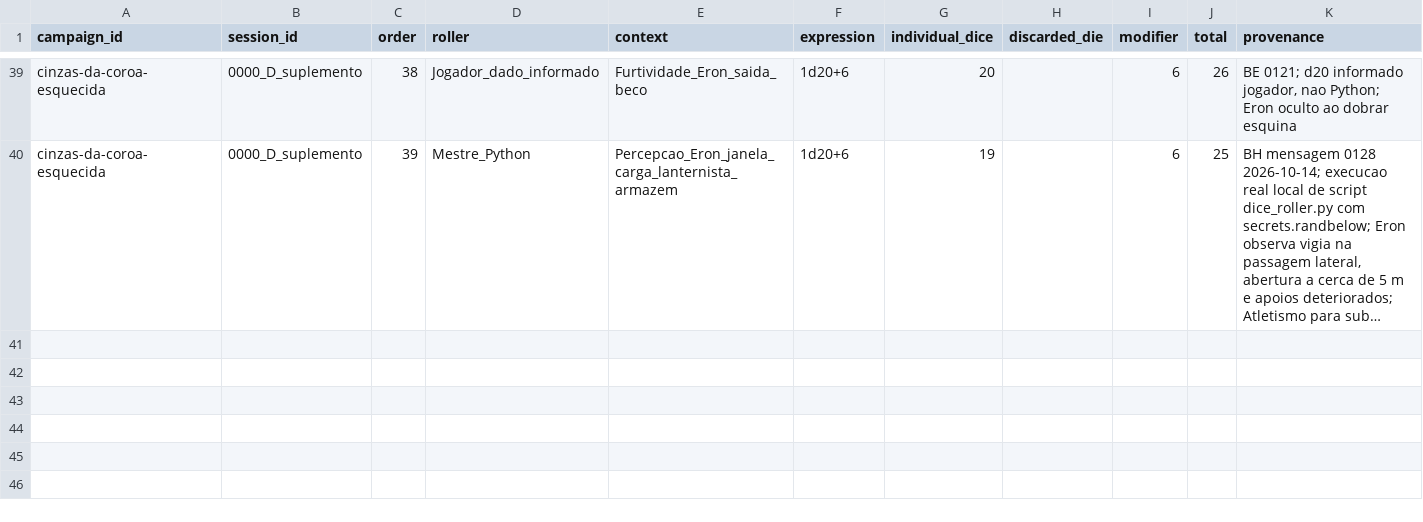
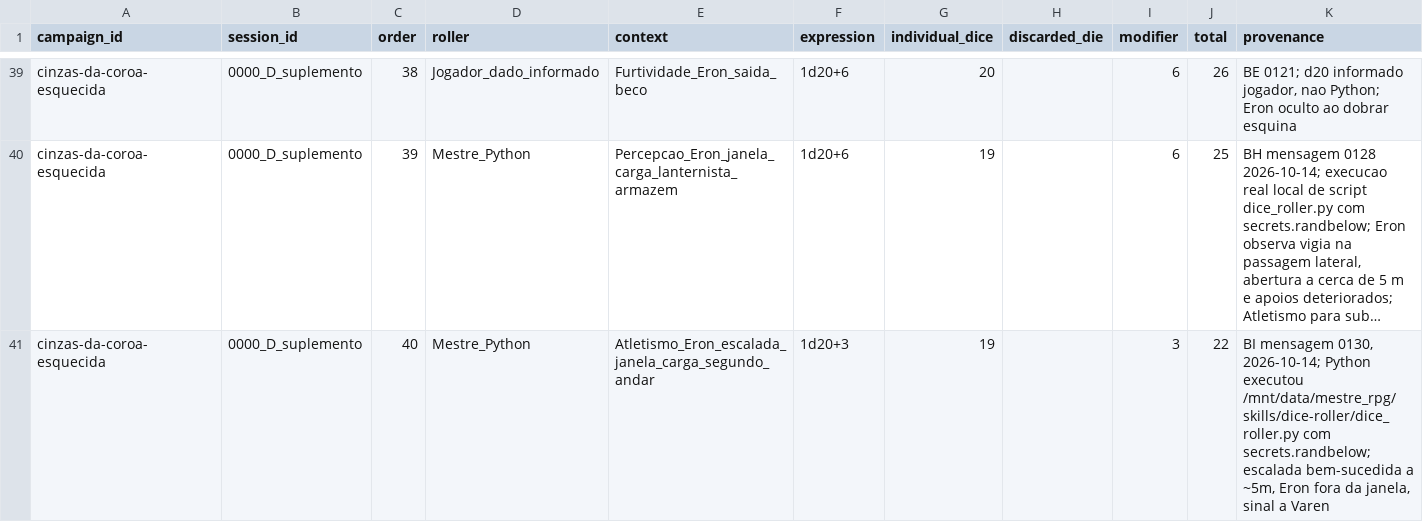
Before and after one commit to lucasonofresantos-ux/dnd-campanha, a CSV file: campaigns/cinzas-da-coroa-esquecida/dice/ROLL_LOG_SESSAO_0000_SUPLEMENTO_20261013.csv, drawn as a sheet; only a part is shown, gaps mark what is left out; long unchanged cells end in …; the diff names each change by its address in the sheet, - before the commit and + after, or states it on an @@ line.

Commit message:
Registrar Atletismo Eron 19+3=22 com Python na janela

```diff
--- a/campaigns/cinzas-da-coroa-esquecida/dice/ROLL_LOG_SESSAO_0000_SUPLEMENTO_20261013.csv
+++ b/campaigns/cinzas-da-coroa-esquecida/dice/ROLL_LOG_SESSAO_0000_SUPLEMENTO_20261013.csv
+row 41: cinzas-da-coroa-esquecida | 0000_D_suplemento | 40 | Mestre_Python | Atletismo_Eron_escalada_janela_carga_segundo_andar | 1d20+3 | 19 |  | 3 | 22 | BI mensagem 0130, 2026-10-14; Python executou /mnt/data/mestre_rpg/skills/dice-roller/dice_roller.py com secrets.randbelow; escalada bem-sucedida a ~5m, Eron fora da janela, sinal a Varen
```
